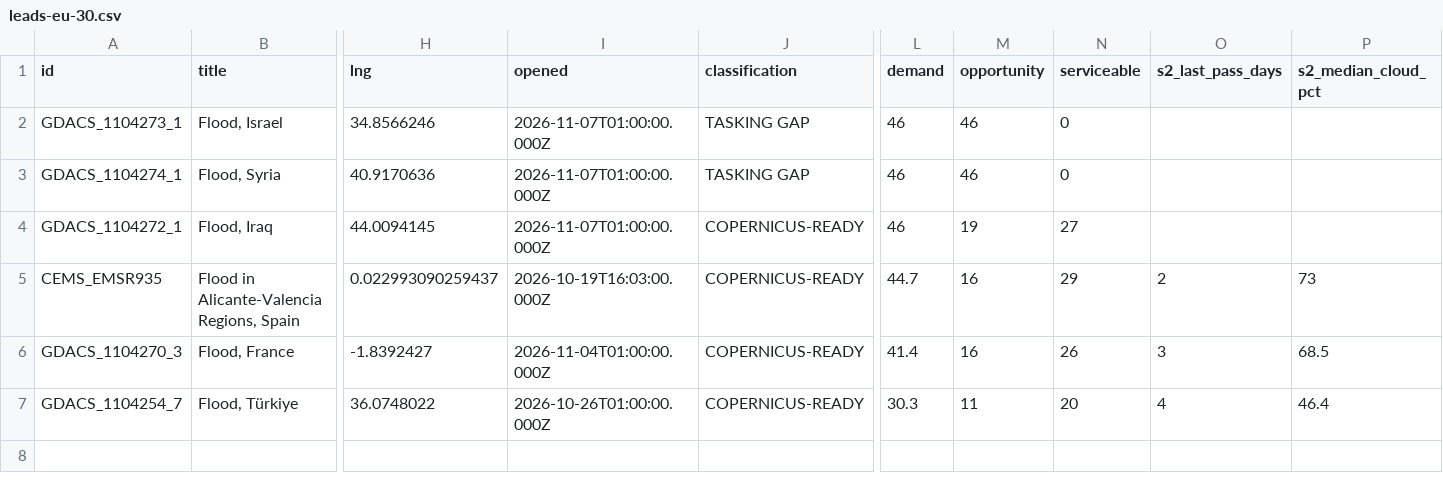
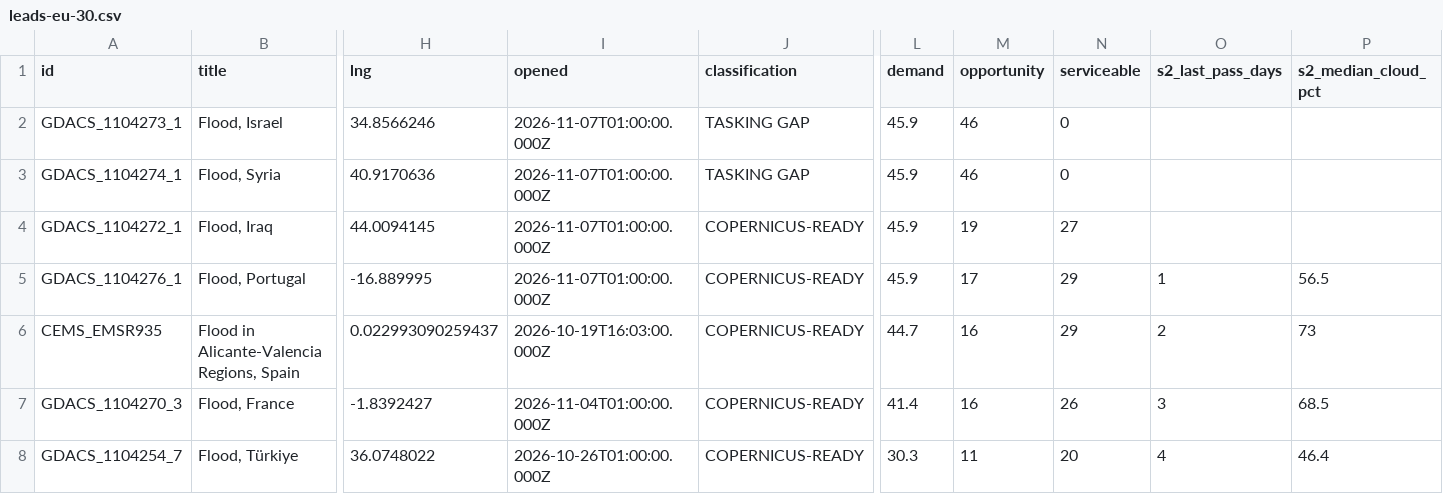
Before and after one commit to dchichorro/terrasignal, a CSV file: public/data/leads-eu-30.csv, drawn as a sheet; only a part is shown, gaps mark what is left out; rows hold the shown columns only; the diff names each change by its address in the sheet, - before the commit and + after, or states it on an @@ line.

```diff
--- a/public/data/leads-eu-30.csv
+++ b/public/data/leads-eu-30.csv
-L2:L4 (demand): 46
+L2:L4 (demand): 45.9
+row 5: GDACS_1104276_1 | Flood, Portugal | -16.889995 | 2026-11-07T01:00:00.000Z | COPERNICUS-READY | 45.9 | 17 | 29 | 1 | 56.5
```
Also changed, not shown: public/data/leads-eu-45.csv, public/data/leads-global-30.csv, 12 other files.
